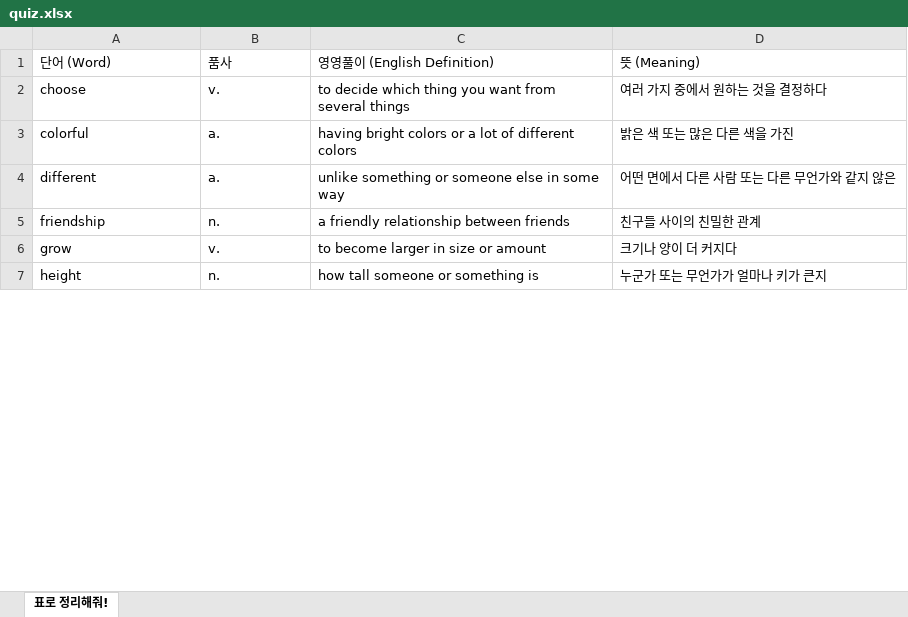
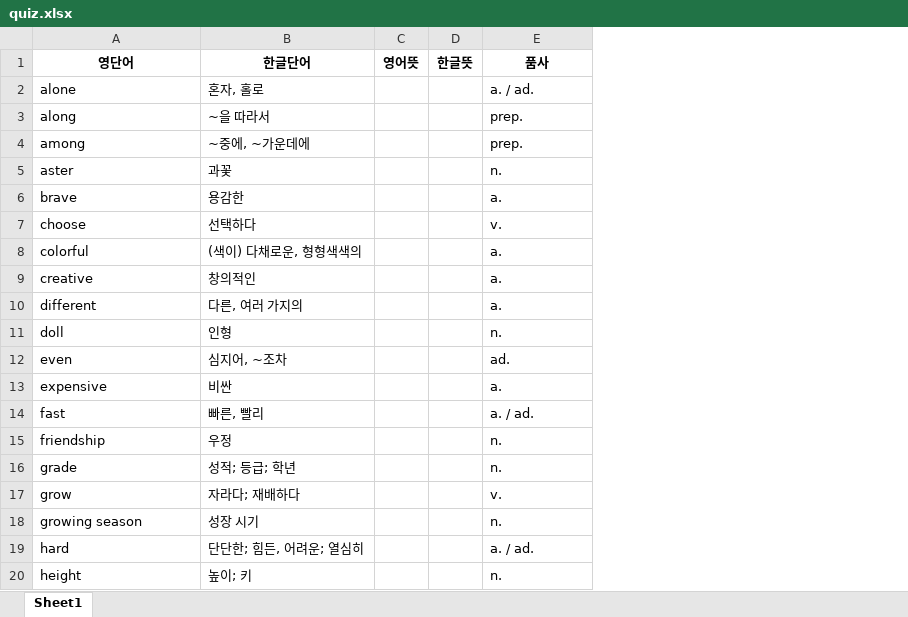
Before and after one commit to hipotato506/hipotato506.github.io, an Excel workbook: quiz.xlsx, sheet Sheet1, drawn as a sheet; only a part is shown; values as stored, in another font and other column widths than the file's, no borders; charts and pictures not drawn; removed rows and columns are numbered as before the commit, all else as after; the diff covers the shown part only; the diff names each change by its address in the sheet, - before the commit and + after, or states it on an @@ line.

Commit message:
Add files via upload

```diff
--- a/quiz.xlsx (sheet Sheet1)
+++ b/quiz.xlsx (sheet Sheet1)
-sheet tab: 표로 정리해줘!
+sheet tab: Sheet1
+column B (한글단어), rows 7-8: 선택하다 | (색이) 다채로운, 형형색색의; row 10: 다른, 여러 가지의; row 15: 우정; row 17: 자라다; 재배하다; row 20: 높이; 키
+column C (영어뜻), empty
+column D (한글뜻), empty
-column C (영영풀이 (English Definition)), rows 2-7: to decide which thing you want from several things | having bright colors or a lot of different colors | unlike something or someone else in some way | a friendly relationship between friends | to become larger in size or amount | how tall someone or something is
-column D (뜻 (Meaning)), rows 2-7: 여러 가지 중에서 원하는 것을 결정하다 | 밝은 색 또는 많은 다른 색을 가진 | 어떤 면에서 다른 사람 또는 다른 무언가와 같지 않은 | 친구들 사이의 친밀한 관계 | 크기나 양이 더 커지다 | 누군가 또는 무언가가 얼마나 키가 큰지
-A1: 단어 (Word)
+A1: 영단어
@@ A1 bold: off → on, alignment: left → center @@
@@ E1 bold: off → on, alignment: left → center @@
+row 2: alone | 혼자, 홀로 |  |  | a. / ad.
+row 3: along | ~을 따라서 |  |  | prep.
+row 4: among | ~중에, ~가운데에 |  |  | prep.
+row 5: aster | 과꽃 |  |  | n.
+row 6: brave | 용감한 |  |  | a.
+row 9: creative | 창의적인 |  |  | a.
+row 11: doll | 인형 |  |  | n.
+row 12: even | 심지어, ~조차 |  |  | ad.
+row 13: expensive | 비싼 |  |  | a.
+row 14: fast | 빠른, 빨리 |  |  | a. / ad.
+row 16: grade | 성적; 등급; 학년 |  |  | n.
+row 18: growing season | 성장 시기 |  |  | n.
+row 19: hard | 단단한; 힘든, 어려운; 열심히 |  |  | a. / ad.
```
Also changed, not shown: 22 added rows and 2 edited cells elsewhere in this sheet, charts or pictures.
